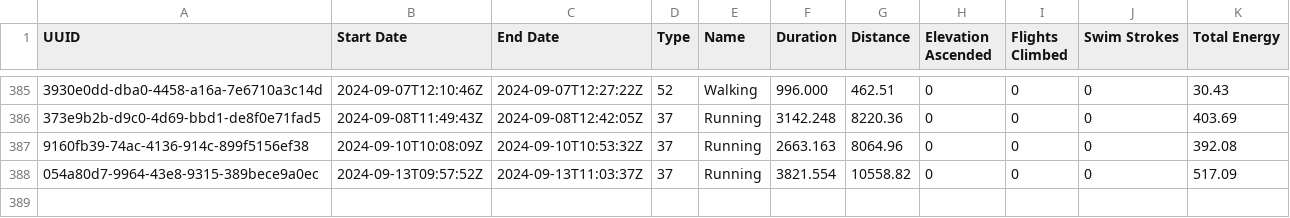
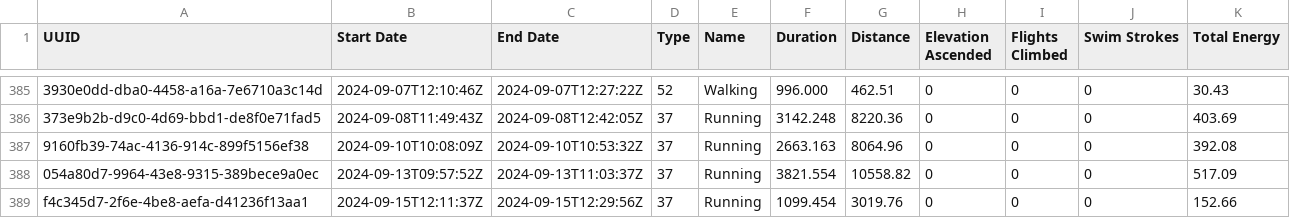
Before and after one commit to malinkang/health, a CSV file: workouts/2024.csv, drawn as a sheet; only a part is shown, gaps mark what is left out; the diff names each change by its address in the sheet, - before the commit and + after, or states it on an @@ line.

Commit message:
Update workouts

```diff
--- a/workouts/2024.csv
+++ b/workouts/2024.csv
+row 389: f4c345d7-2f6e-4be8-aefa-d41236f13aa1 | 2024-09-15T12:11:37Z | 2024-09-15T12:29:56Z | 37 | Running | 1099.454 | 3019.76 | 0 | 0 | 0 | 152.66
```
